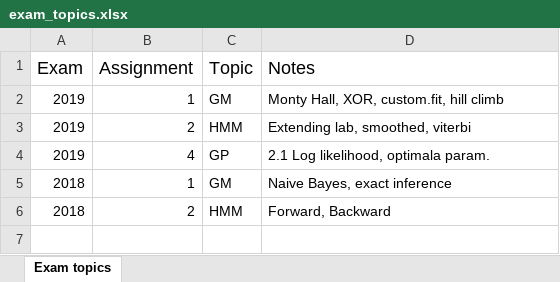
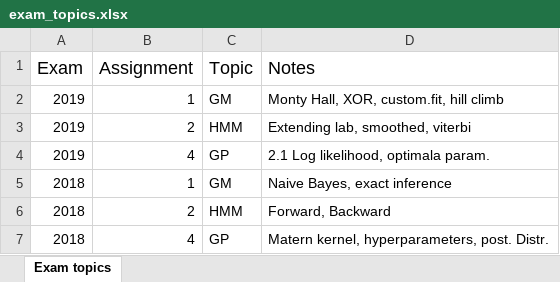
Before and after one commit to DavidBjorelind/TDDE15, an Excel workbook: Exam/exam_topics.xlsx, sheet Exam topics, drawn as a sheet; values as stored, in another font and other column widths than the file's, no borders; the diff names each change by its address in the sheet, - before the commit and + after, or states it on an @@ line.

```diff
--- a/Exam/exam_topics.xlsx (sheet Exam topics)
+++ b/Exam/exam_topics.xlsx (sheet Exam topics)
+row 7: 2018 | 4 | GP | Matern kernel, hyperparameters, post. Distr.
```
Also changed, not shown: 9 other files.
